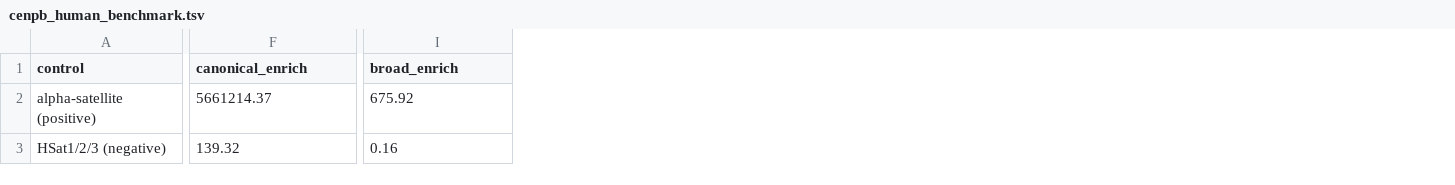
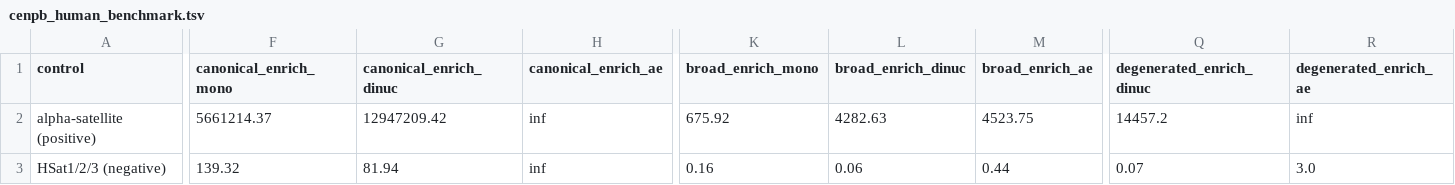
Before and after one commit to jacgonisa/DToL_phylogenomics, a TSV file: 06_cenpb_box/data/cenpb_human_benchmark.tsv, drawn as a sheet; only a part is shown, gaps mark what is left out; addresses are those after the commit; the diff covers the shown part only; the diff names each change by its address in the sheet, - before the commit and + after, or states it on an @@ line.

```diff
--- a/06_cenpb_box/data/cenpb_human_benchmark.tsv
+++ b/06_cenpb_box/data/cenpb_human_benchmark.tsv
+column G (canonical_enrich_dinuc), rows 2-3: 12947209.42 | 81.94
+column H (canonical_enrich_ae), rows 2-3: inf | inf
+column L (broad_enrich_dinuc), rows 2-3: 4282.63 | 0.06
+column M (broad_enrich_ae), rows 2-3: 4523.75 | 0.44
+column Q (degenerated_enrich_dinuc), rows 2-3: 14457.2 | 0.07
+column R (degenerated_enrich_ae), rows 2-3: inf | 3.0
-F1: canonical_enrich
+F1: canonical_enrich_mono
-K1: broad_enrich
+K1: broad_enrich_mono
```
Also changed, not shown: 1 edited cell elsewhere in this file, 06_cenpb_box/data/cenpb_paper_motifs_per_clade.tsv, 06_cenpb_box/data/cenpb_paper_motifs_per_species.tsv, 8 other files.
